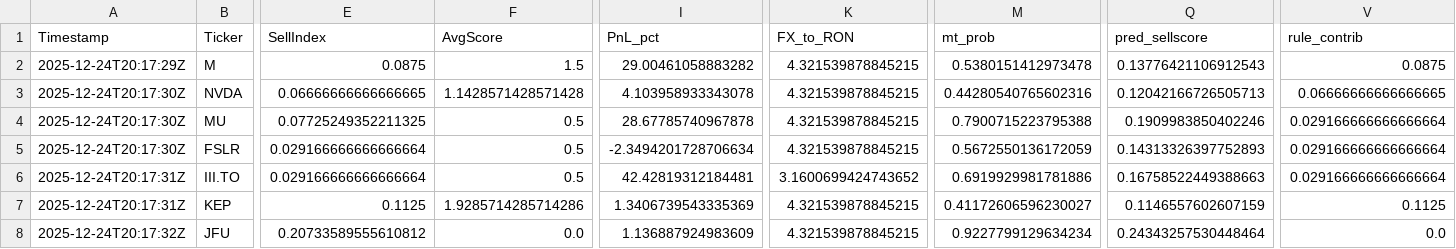
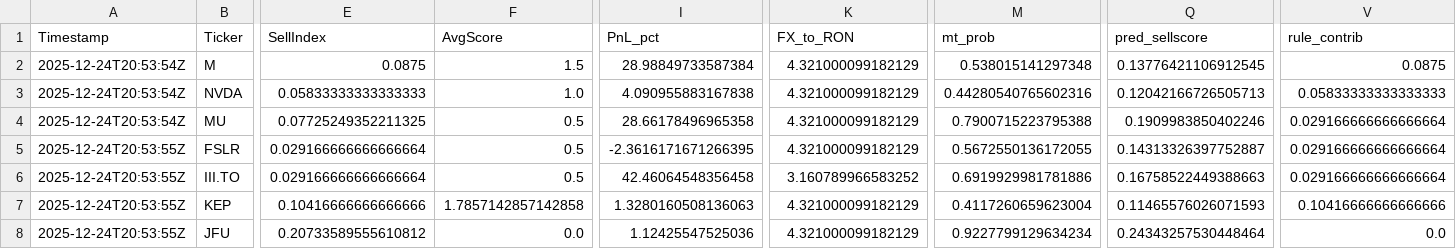
Before and after one commit to andrei1234D/GPT5_SELL, a CSV file: bot/live_results.csv, drawn as a sheet; only a part is shown, gaps mark what is left out; the diff names each change by its address in the sheet, - before the commit and + after, or states it on an @@ line.

Commit message:
Auto-update tracker + MT data [2025-12-24 20:53:55 UTC]

```diff
--- a/bot/live_results.csv
+++ b/bot/live_results.csv
-A2 (Timestamp): 2025-12-24T20:17:29Z
+A2 (Timestamp): 2025-12-24T20:53:54Z
-I2 (PnL_pct): 29.00461058883282
+I2 (PnL_pct): 28.98849733587384
-K2:K5 (FX_to_RON): 4.321539878845215
+K2:K5 (FX_to_RON): 4.321000099182129
-M2 (mt_prob): 0.5380151412973478
+M2 (mt_prob): 0.538015141297348
-Q2 (pred_sellscore): 0.13776421106912543
+Q2 (pred_sellscore): 0.13776421106912545
-A3:A4 (Timestamp): 2025-12-24T20:17:30Z
+A3:A4 (Timestamp): 2025-12-24T20:53:54Z
-E3 (SellIndex): 0.06666666666666665
+E3 (SellIndex): 0.05833333333333333
-F3 (AvgScore): 1.1428571428571428
+F3 (AvgScore): 1.0
-I3 (PnL_pct): 4.103958933343078
+I3 (PnL_pct): 4.090955883167838
-V3 (rule_contrib): 0.06666666666666665
+V3 (rule_contrib): 0.05833333333333333
-I4 (PnL_pct): 28.67785740967878
+I4 (PnL_pct): 28.66178496965358
-A5 (Timestamp): 2025-12-24T20:17:30Z
+A5 (Timestamp): 2025-12-24T20:53:55Z
-I5 (PnL_pct): -2.3494201728706634
+I5 (PnL_pct): -2.3616171671266395
-M5 (mt_prob): 0.5672550136172059
+M5 (mt_prob): 0.5672550136172055
-Q5 (pred_sellscore): 0.14313326397752893
+Q5 (pred_sellscore): 0.14313326397752887
-A6:A7 (Timestamp): 2025-12-24T20:17:31Z
+A6:A7 (Timestamp): 2025-12-24T20:53:55Z
-I6 (PnL_pct): 42.42819312184481
+I6 (PnL_pct): 42.46064548356458
-K6 (FX_to_RON): 3.1600699424743652
+K6 (FX_to_RON): 3.160789966583252
-E7 (SellIndex): 0.1125
+E7 (SellIndex): 0.10416666666666666
-F7 (AvgScore): 1.9285714285714286
+F7 (AvgScore): 1.7857142857142858
-I7 (PnL_pct): 1.3406739543335369
+I7 (PnL_pct): 1.3280160508136063
-K7:K8 (FX_to_RON): 4.321539878845215
+K7:K8 (FX_to_RON): 4.321000099182129
-M7 (mt_prob): 0.41172606596230027
+M7 (mt_prob): 0.4117260659623004
-Q7 (pred_sellscore): 0.1146557602607159
+Q7 (pred_sellscore): 0.11465576026071593
-V7 (rule_contrib): 0.1125
+V7 (rule_contrib): 0.10416666666666666
-A8 (Timestamp): 2025-12-24T20:17:32Z
+A8 (Timestamp): 2025-12-24T20:53:55Z
-I8 (PnL_pct): 1.136887924983609
+I8 (PnL_pct): 1.12425547525036
```
Also changed, not shown: bot/LLM_data/input_llm/llm_predictions.csv, 1 other file.
